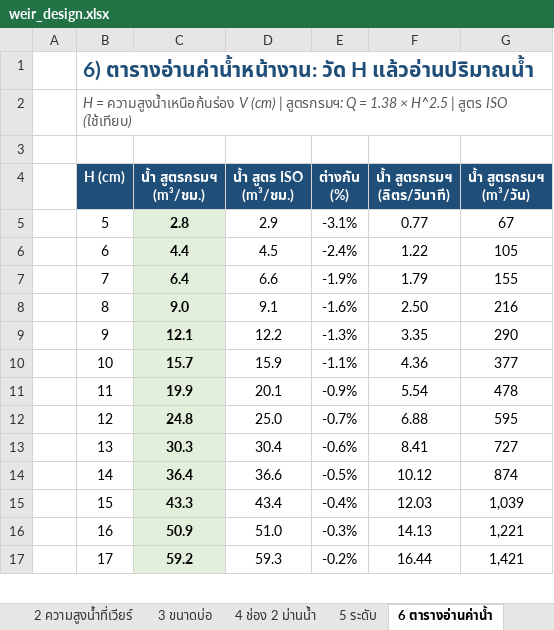
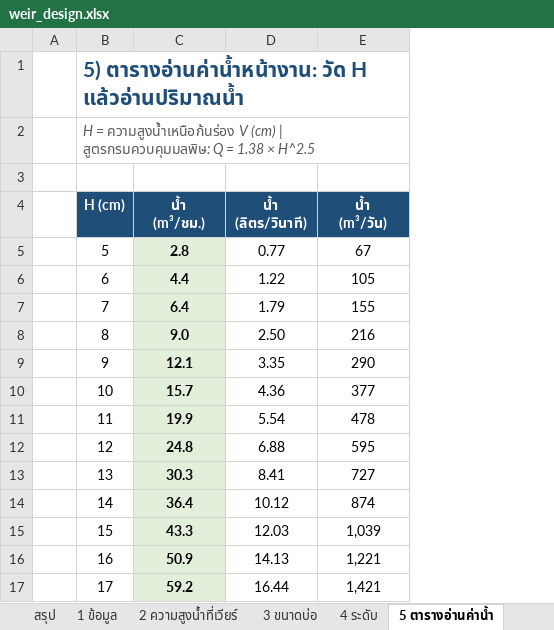
Before and after one commit to artkantaphit43/-, an Excel workbook: weir_design.xlsx, sheet 5 ตารางอ่านค่าน้ำ, drawn as a sheet; only a part is shown; values as stored, in another font and other column widths than the file's, no borders; removed rows and columns are numbered as before the commit, all else as after; ↵ is a line break in a cell; the diff names each change by its address in the sheet, - before the commit and + after, or states it on an @@ line.

```diff
--- a/weir_design.xlsx (sheet 5 ตารางอ่านค่าน้ำ)
+++ b/weir_design.xlsx (sheet 5 ตารางอ่านค่าน้ำ)
-sheet tab: 5 ระดับ
+sheet tab: 4 ระดับ
-sheet tab: 6 ตารางอ่านค่าน้ำ
+sheet tab: 5 ตารางอ่านค่าน้ำ
-sheet tab: 4 ช่อง 2 ม่านน้ำ
+sheet tab: สรุป
-column D (น้ำ สูตร ISO (m³/ชม.)), rows 5-17: 2.9 | 4.5 | 6.6 | 9.1 | 12.2 | 15.9 | 20.1 | 25.0 | 30.4 | 36.6 | 43.4 | 51.0 | 59.3
-column E (ต่างกัน (%)), rows 5-17: -3.1% | -2.4% | -1.9% | -1.6% | -1.3% | -1.1% | -0.9% | -0.7% | -0.6% | -0.5% | -0.4% | -0.3% | -0.2%
-B1 (H (cm)): 6) ตารางอ่านค่าน้ำหน้างาน: วัด…
+B1 (H (cm)): 5) ตารางอ่านค่าน้ำหน้างาน: วัด…
-B2 (H (cm)): …(cm) | สูตรกรมฯ: Q = 1.38 × H^2.5 | สูตร ISO (ใช้เทียบ)
+B2 (H (cm)): …(cm) | สูตรกรมควบคุมมลพิษ: Q = 1.38 × H^2.5
-C4: น้ำ สูตรกรมฯ ↵ (m³/ชม.)
+C4: น้ำ ↵ (m³/ชม.)
-D4: น้ำ สูตรกรมฯ ↵ (ลิตร/วินาที)
+D4: น้ำ ↵ (ลิตร/วินาที)
-E4: น้ำ สูตรกรมฯ ↵ (m³/วัน)
+E4: น้ำ ↵ (m³/วัน)
```
Also changed, not shown: sheet ผนวก ก ช่อง 2, sheet 2 ความสูงน้ำที่เวียร์, sheet 3 ขนาดบ่อ, sheet ผนวก ข เวลาน้ำค้าง, sheet 4 ระดับ, other sheet tabs, formulas that keep their value, 2 other files.
